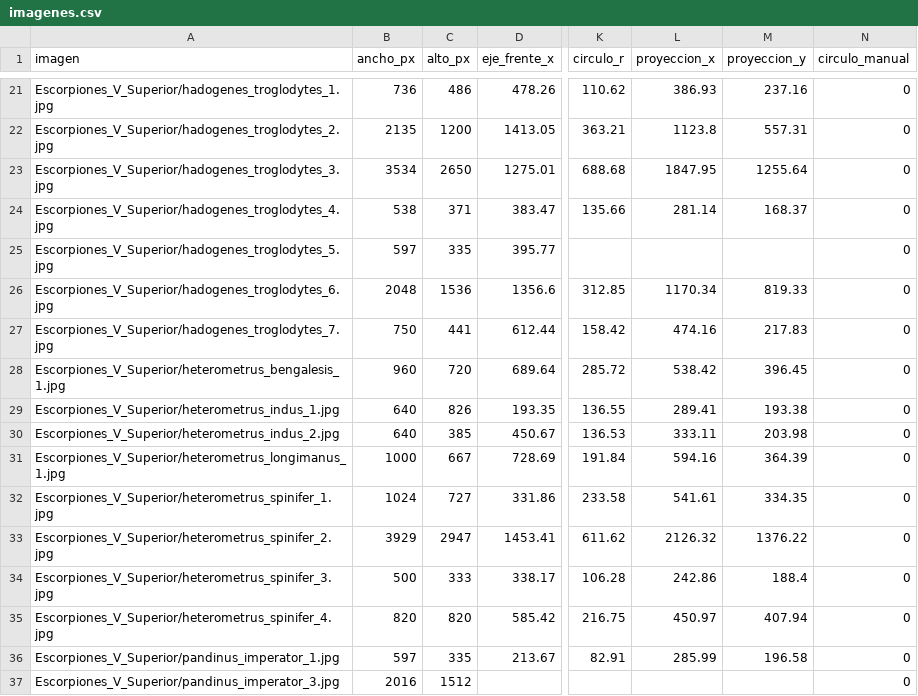
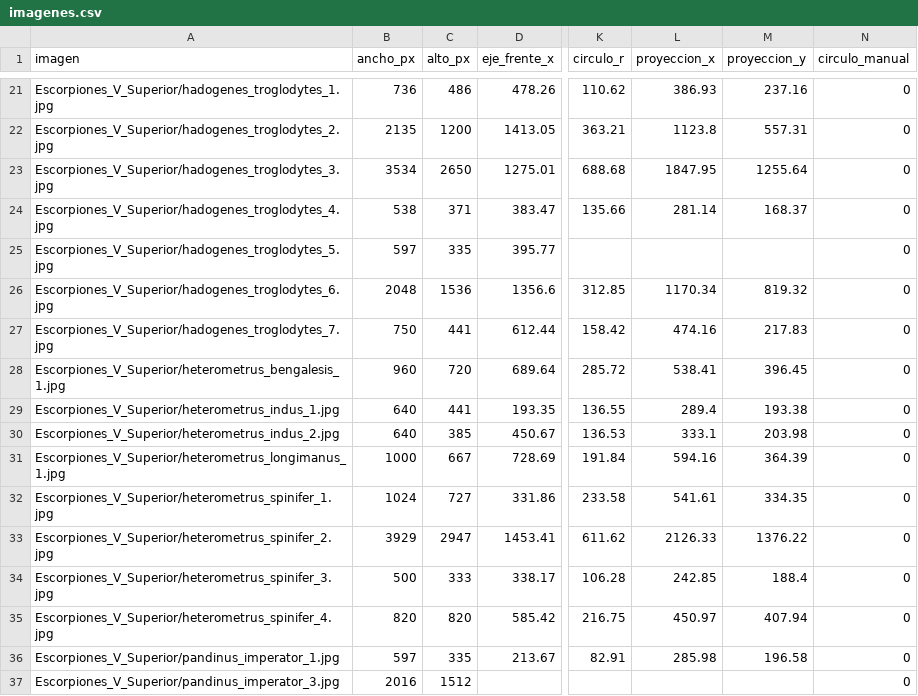
Before and after one commit to Devloiza/TT, a CSV file: Exploration/Geometria_estadistica/datos/imagenes.csv, drawn as a sheet; only a part is shown, gaps mark what is left out; the diff covers the shown part only; the diff names each change by its address in the sheet, - before the commit and + after, or states it on an @@ line.

```diff
--- a/Exploration/Geometria_estadistica/datos/imagenes.csv
+++ b/Exploration/Geometria_estadistica/datos/imagenes.csv
-M26 (proyeccion_y): 819.33
+M26 (proyeccion_y): 819.32
-L28 (proyeccion_x): 538.42
+L28 (proyeccion_x): 538.41
-C29 (alto_px): 826
+C29 (alto_px): 441
-L29 (proyeccion_x): 289.41
+L29 (proyeccion_x): 289.4
-L30 (proyeccion_x): 333.11
+L30 (proyeccion_x): 333.1
-L33 (proyeccion_x): 2126.32
+L33 (proyeccion_x): 2126.33
-L34 (proyeccion_x): 242.86
+L34 (proyeccion_x): 242.85
-L36 (proyeccion_x): 285.99
+L36 (proyeccion_x): 285.98
```
Also changed, not shown: 10 edited cells elsewhere in this file, 7 other files.
